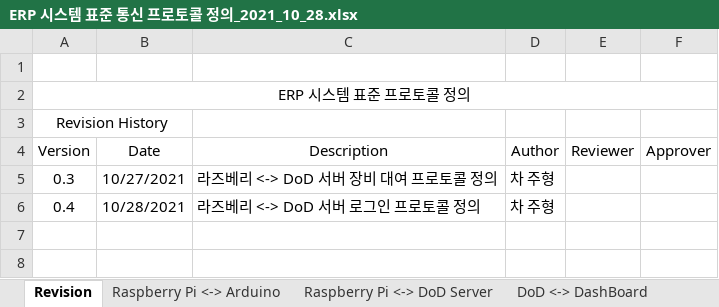
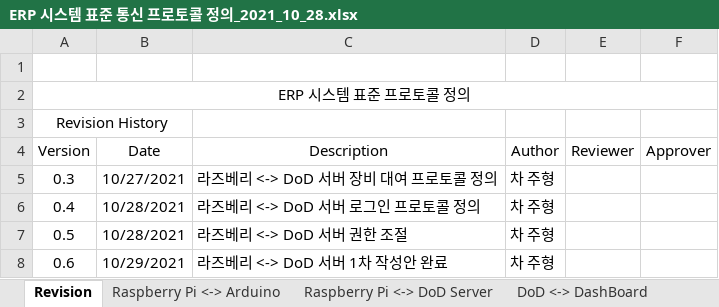
Before and after one commit to asw-dod/Erp-Document, an Excel workbook: protocol/ERP 시스템 표준 통신 프로토콜 정의_2021_10_28.xlsx, sheet Revision, drawn as a sheet; values as stored, in another font and other column widths than the file's, no borders; the diff names each change by its address in the sheet, - before the commit and + after, or states it on an @@ line.

```diff
--- a/protocol/ERP 시스템 표준 통신 프로토콜 정의_2021_10_28.xlsx (sheet Revision)
+++ b/protocol/ERP 시스템 표준 통신 프로토콜 정의_2021_10_28.xlsx (sheet Revision)
+row 7: 0.5 | 10/28/2021 | 라즈베리 <-> DoD 서버 권한 조절 | 차 주형
+row 8: 0.6 | 10/29/2021 | 라즈베리 <-> DoD 서버 1차 작성안 완료 | 차 주형
```
Also changed, not shown: sheet Raspberry Pi <-> DoD Server, sheet DoD <-> DashBoard, charts or pictures.
